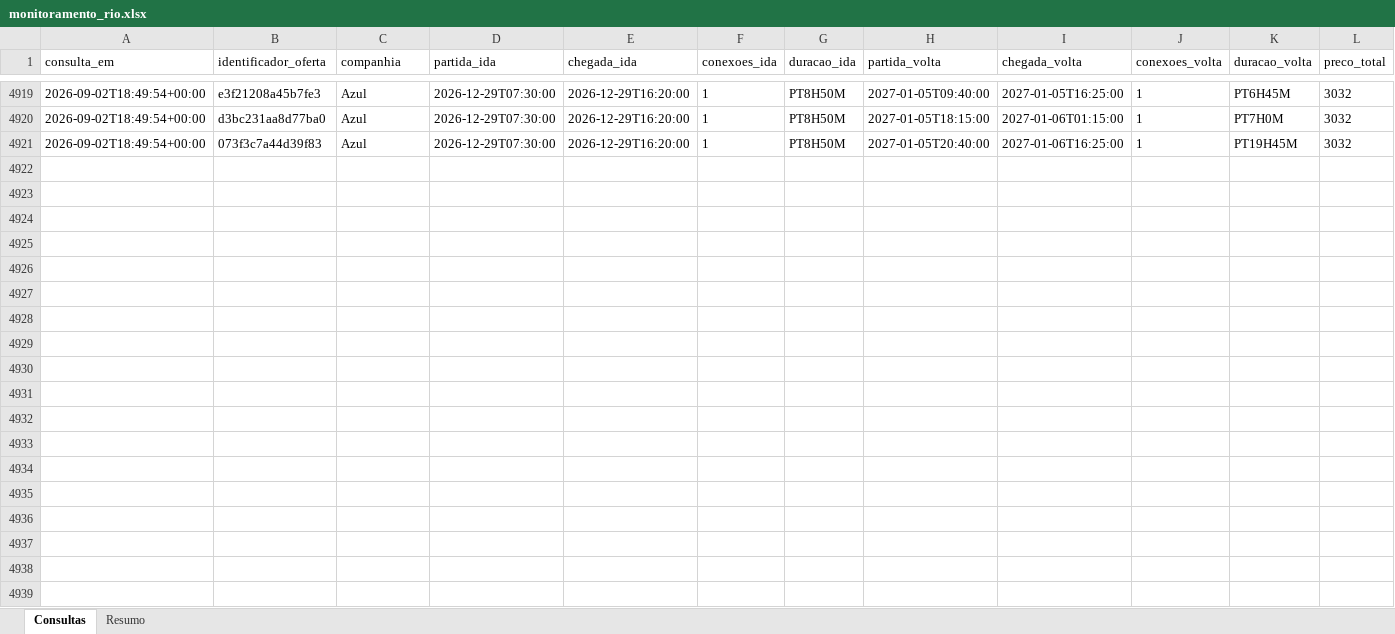
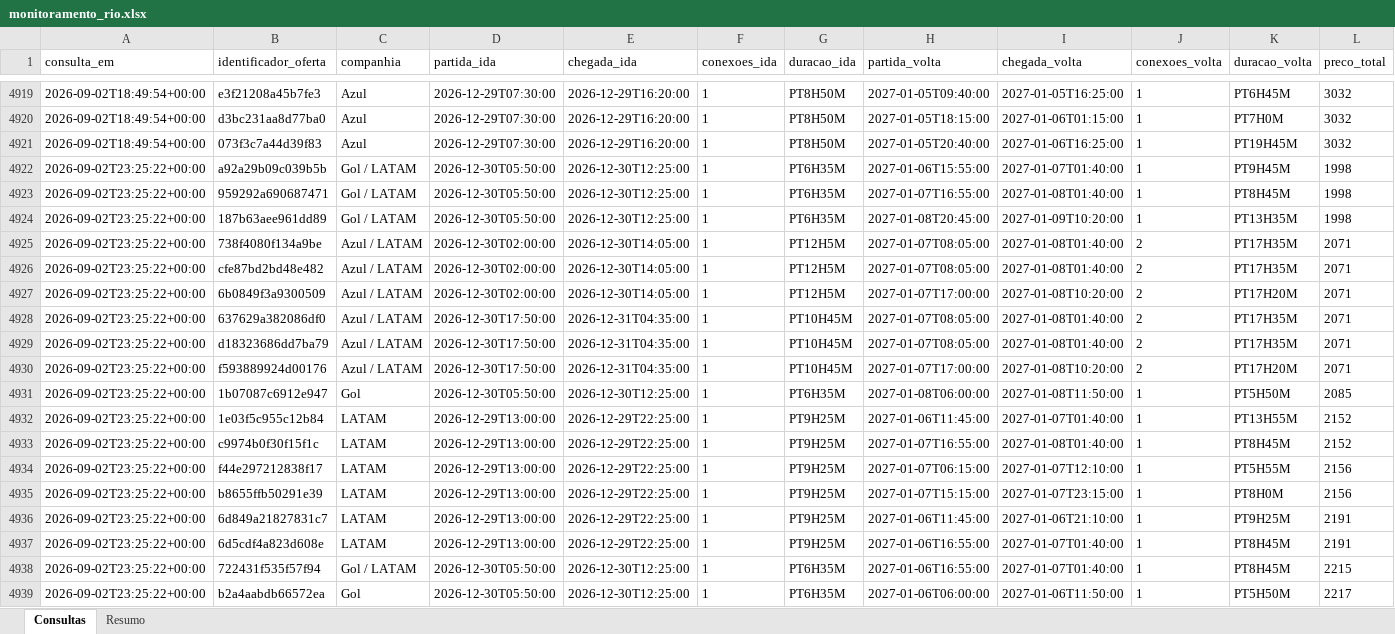
Before and after one commit to asouzaa/monitora-voos, an Excel workbook: docs/monitoramento_rio.xlsx, sheet Consultas, drawn as a sheet; only a part is shown, gaps mark what is left out; values as stored, in another font and other column widths than the file's, no borders; rows hold the shown columns only; the diff covers the shown part only; the diff names each change by its address in the sheet, - before the commit and + after, or states it on an @@ line.

```diff
--- a/docs/monitoramento_rio.xlsx (sheet Consultas)
+++ b/docs/monitoramento_rio.xlsx (sheet Consultas)
+row 4922: 2026-09-02T23:25:22+00:00 | a92a29b09c039b5b | Gol / LATAM | 2026-12-30T05:50:00 | 2026-12-30T12:25:00 | 1 | PT6H35M | 2027-01-06T15:55:00 | 2027-01-07T01:40:00 | 1 | PT9H45M | 1998
+row 4923: 2026-09-02T23:25:22+00:00 | 959292a690687471 | Gol / LATAM | 2026-12-30T05:50:00 | 2026-12-30T12:25:00 | 1 | PT6H35M | 2027-01-07T16:55:00 | 2027-01-08T01:40:00 | 1 | PT8H45M | 1998
+row 4924: 2026-09-02T23:25:22+00:00 | 187b63aee961dd89 | Gol / LATAM | 2026-12-30T05:50:00 | 2026-12-30T12:25:00 | 1 | PT6H35M | 2027-01-08T20:45:00 | 2027-01-09T10:20:00 | 1 | PT13H35M | 1998
+row 4925: 2026-09-02T23:25:22+00:00 | 738f4080f134a9be | Azul / LATAM | 2026-12-30T02:00:00 | 2026-12-30T14:05:00 | 1 | PT12H5M | 2027-01-07T08:05:00 | 2027-01-08T01:40:00 | 2 | PT17H35M | 2071
+row 4926: 2026-09-02T23:25:22+00:00 | cfe87bd2bd48e482 | Azul / LATAM | 2026-12-30T02:00:00 | 2026-12-30T14:05:00 | 1 | PT12H5M | 2027-01-07T08:05:00 | 2027-01-08T01:40:00 | 2 | PT17H35M | 2071
+row 4927: 2026-09-02T23:25:22+00:00 | 6b0849f3a9300509 | Azul / LATAM | 2026-12-30T02:00:00 | 2026-12-30T14:05:00 | 1 | PT12H5M | 2027-01-07T17:00:00 | 2027-01-08T10:20:00 | 2 | PT17H20M | 2071
+row 4928: 2026-09-02T23:25:22+00:00 | 637629a382086df0 | Azul / LATAM | 2026-12-30T17:50:00 | 2026-12-31T04:35:00 | 1 | PT10H45M | 2027-01-07T08:05:00 | 2027-01-08T01:40:00 | 2 | PT17H35M | 2071
+row 4929: 2026-09-02T23:25:22+00:00 | d18323686dd7ba79 | Azul / LATAM | 2026-12-30T17:50:00 | 2026-12-31T04:35:00 | 1 | PT10H45M | 2027-01-07T08:05:00 | 2027-01-08T01:40:00 | 2 | PT17H35M | 2071
+row 4930: 2026-09-02T23:25:22+00:00 | f593889924d00176 | Azul / LATAM | 2026-12-30T17:50:00 | 2026-12-31T04:35:00 | 1 | PT10H45M | 2027-01-07T17:00:00 | 2027-01-08T10:20:00 | 2 | PT17H20M | 2071
+row 4931: 2026-09-02T23:25:22+00:00 | 1b07087c6912e947 | Gol | 2026-12-30T05:50:00 | 2026-12-30T12:25:00 | 1 | PT6H35M | 2027-01-08T06:00:00 | 2027-01-08T11:50:00 | 1 | PT5H50M | 2085
+row 4932: 2026-09-02T23:25:22+00:00 | 1e03f5c955c12b84 | LATAM | 2026-12-29T13:00:00 | 2026-12-29T22:25:00 | 1 | PT9H25M | 2027-01-06T11:45:00 | 2027-01-07T01:40:00 | 1 | PT13H55M | 2152
+row 4933: 2026-09-02T23:25:22+00:00 | c9974b0f30f15f1c | LATAM | 2026-12-29T13:00:00 | 2026-12-29T22:25:00 | 1 | PT9H25M | 2027-01-07T16:55:00 | 2027-01-08T01:40:00 | 1 | PT8H45M | 2152
+row 4934: 2026-09-02T23:25:22+00:00 | f44e297212838f17 | LATAM | 2026-12-29T13:00:00 | 2026-12-29T22:25:00 | 1 | PT9H25M | 2027-01-07T06:15:00 | 2027-01-07T12:10:00 | 1 | PT5H55M | 2156
+row 4935: 2026-09-02T23:25:22+00:00 | b8655ffb50291e39 | LATAM | 2026-12-29T13:00:00 | 2026-12-29T22:25:00 | 1 | PT9H25M | 2027-01-07T15:15:00 | 2027-01-07T23:15:00 | 1 | PT8H0M | 2156
+row 4936: 2026-09-02T23:25:22+00:00 | 6d849a21827831c7 | LATAM | 2026-12-29T13:00:00 | 2026-12-29T22:25:00 | 1 | PT9H25M | 2027-01-06T11:45:00 | 2027-01-06T21:10:00 | 1 | PT9H25M | 2191
+row 4937: 2026-09-02T23:25:22+00:00 | 6d5cdf4a823d608e | LATAM | 2026-12-29T13:00:00 | 2026-12-29T22:25:00 | 1 | PT9H25M | 2027-01-06T16:55:00 | 2027-01-07T01:40:00 | 1 | PT8H45M | 2191
+row 4938: 2026-09-02T23:25:22+00:00 | 722431f535f57f94 | Gol / LATAM | 2026-12-30T05:50:00 | 2026-12-30T12:25:00 | 1 | PT6H35M | 2027-01-06T16:55:00 | 2027-01-07T01:40:00 | 1 | PT8H45M | 2215
+row 4939: 2026-09-02T23:25:22+00:00 | b2a4aabdb66572ea | Gol | 2026-12-30T05:50:00 | 2026-12-30T12:25:00 | 1 | PT6H35M | 2027-01-06T06:00:00 | 2027-01-06T11:50:00 | 1 | PT5H50M | 2217
```
Also changed, not shown: 102 added rows elsewhere in this sheet, sheet Resumo, docs/monitoramento_fortaleza.xlsx, docs/monitoramento_joao_pessoa.xlsx, 9 other files.
